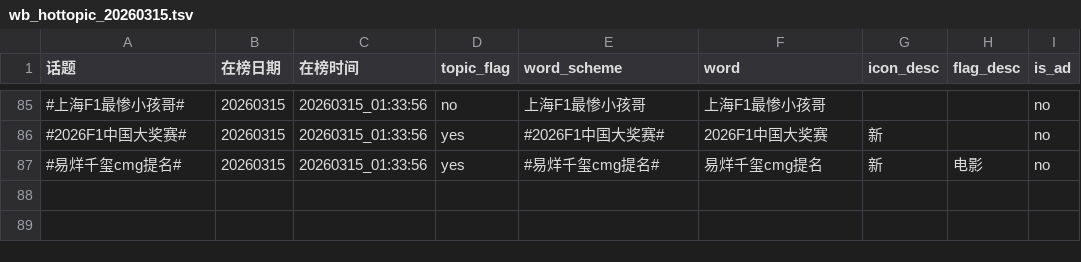
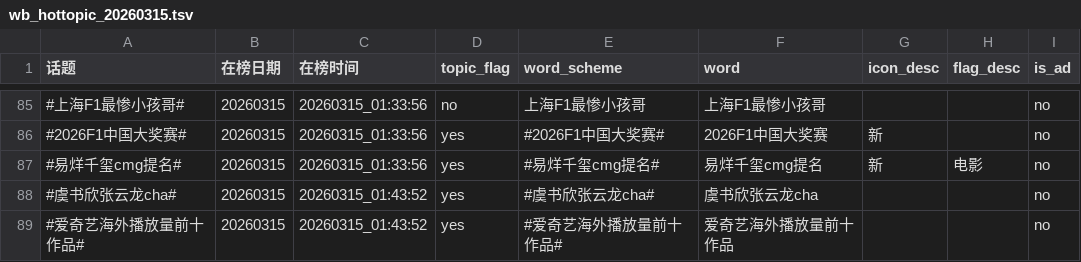
Before and after one commit to xxhe504/hottopic, a TSV file: data/wb_hottopic_20260315.tsv, drawn as a sheet; only a part is shown, gaps mark what is left out.

```diff
--- a/data/wb_hottopic_20260315.tsv
+++ b/data/wb_hottopic_20260315.tsv
@@ -87 +87,3 @@
 #易烊千玺cmg提名#	20260315	20260315_01:33:56	yes	#易烊千玺cmg提名#	易烊千玺cmg提名	新	电影	no
+#虞书欣张云龙cha#	20260315	20260315_01:43:52	yes	#虞书欣张云龙cha#	虞书欣张云龙cha			no
+#爱奇艺海外播放量前十作品#	20260315	20260315_01:43:52	yes	#爱奇艺海外播放量前十作品#	爱奇艺海外播放量前十作品			no
```
Also changed, not shown: 1 other file.
